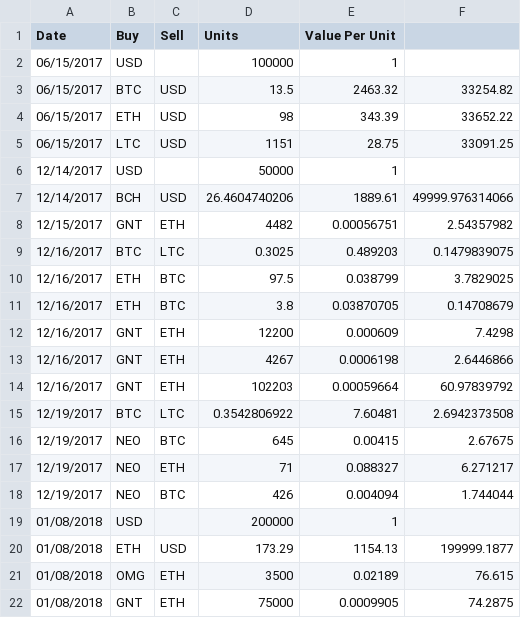
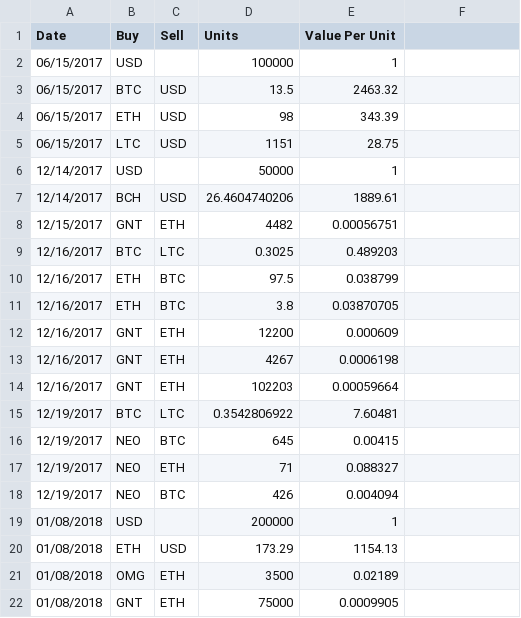
Before and after one commit to grantathon/crypto_portfolio_analysis, a CSV file: tradesheet.csv, drawn as a sheet; the diff names each change by its address in the sheet, - before the commit and + after, or states it on an @@ line.

```diff
--- a/tradesheet.csv
+++ b/tradesheet.csv
-F3: 33254.82
+F3: (empty)
-F4: 33652.22
+F4: (empty)
-F5: 33091.25
+F5: (empty)
-F7: 49999.976314066
+F7: (empty)
-F8: 2.54357982
+F8: (empty)
-F9: 0.1479839075
+F9: (empty)
-F10: 3.7829025
+F10: (empty)
-F11: 0.14708679
+F11: (empty)
-F12: 7.4298
+F12: (empty)
-F13: 2.6446866
+F13: (empty)
-F14: 60.97839792
+F14: (empty)
-F15: 2.6942373508
+F15: (empty)
-F16: 2.67675
+F16: (empty)
-F17: 6.271217
+F17: (empty)
-F18: 1.744044
+F18: (empty)
-F20: 199999.1877
+F20: (empty)
-F21: 76.615
+F21: (empty)
-F22: 74.2875
+F22: (empty)
```
Also changed, not shown: 1 other file.
